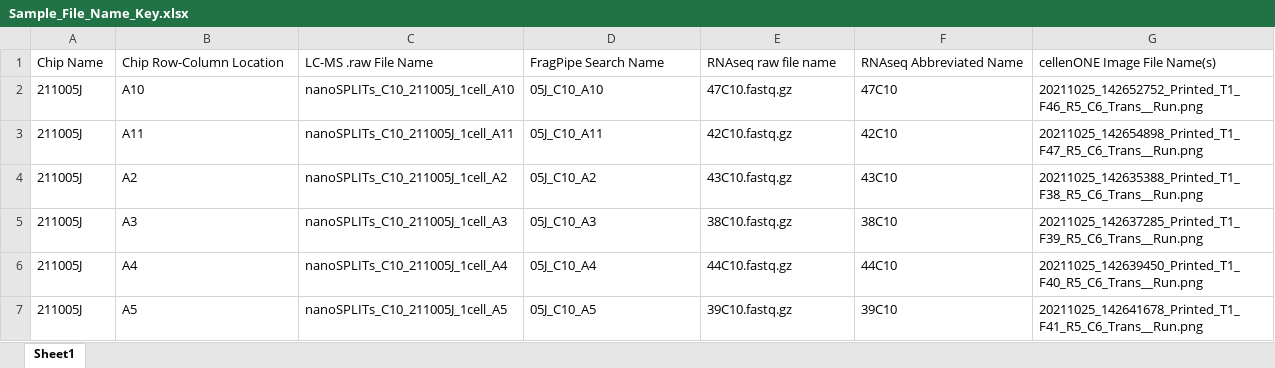
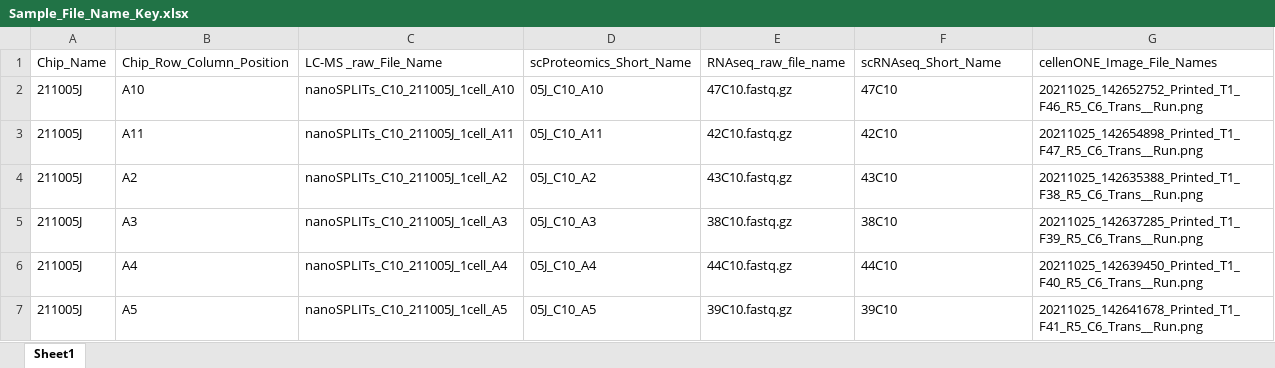
Before and after one commit to Cajun-data/nanoSPLITS, an Excel workbook: Metadata/Sample_File_Name_Key.xlsx, sheet Sheet1, drawn as a sheet; only a part is shown; values as stored, in another font and other column widths than the file's, no borders; removed rows and columns are numbered as before the commit, all else as after; the diff covers the shown part only; the diff names each change by its address in the sheet, - before the commit and + after, or states it on an @@ line.

Commit message:
Uploaded the sample ID key for all samples analyzed

```diff
--- a/Metadata/Sample_File_Name_Key.xlsx (sheet Sheet1)
+++ b/Metadata/Sample_File_Name_Key.xlsx (sheet Sheet1)
-row 1: Chip Name | Chip Row-Column Location | LC-MS .raw File Name | FragPipe Search Name | RNAseq raw file name | RNAseq Abbreviated Name | cellenONE Image File Name(s)
+row 1: Chip_Name | Chip_Row_Column_Position | LC-MS _raw_File_Name | scProteomics_Short_Name | RNAseq_raw_file_name | scRNAseq_Short_Name | cellenONE_Image_File_Names
```
Also changed, not shown: 198 added rows elsewhere in this sheet.
